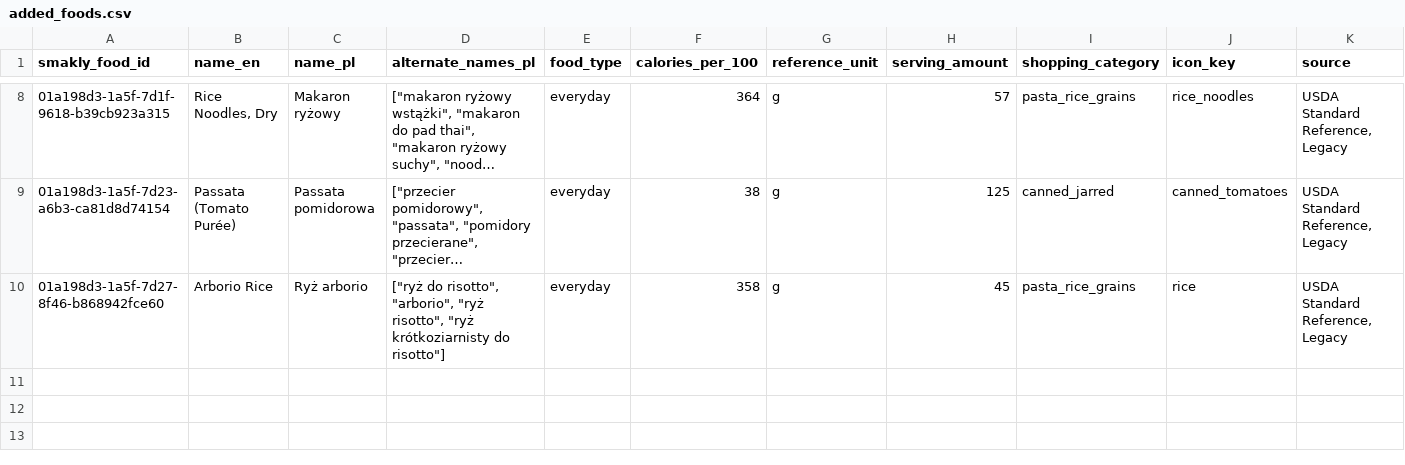
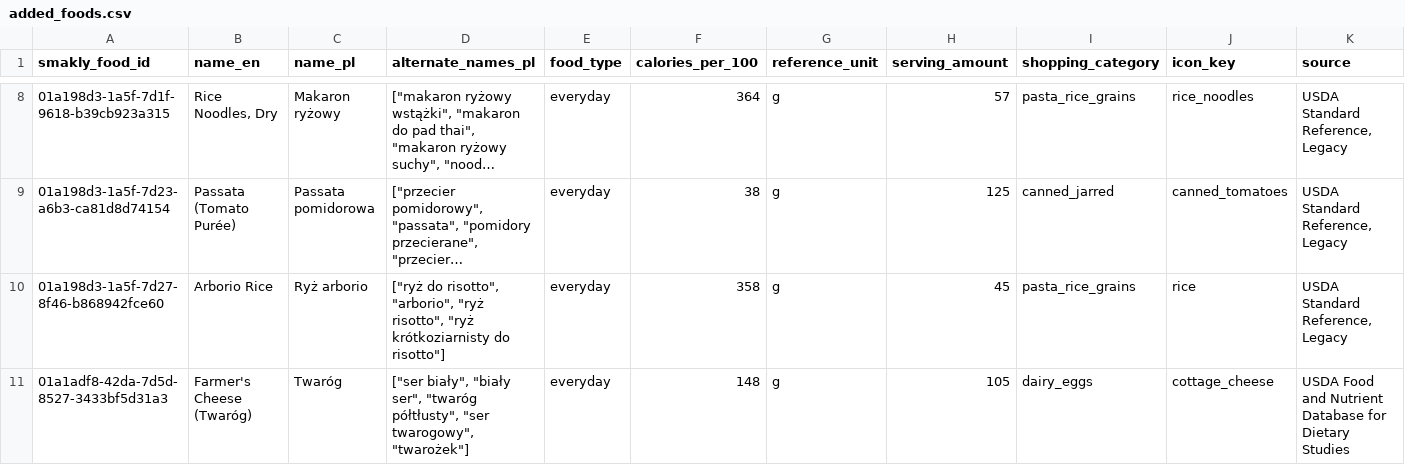
Before and after one commit to andersmateusz/smakly-food-data-changes, a CSV file: added_foods.csv, drawn as a sheet; only a part is shown, gaps mark what is left out; long unchanged cells end in …; rows hold the shown columns only; the diff names each change by its address in the sheet, - before the commit and + after, or states it on an @@ line.

```diff
--- a/added_foods.csv
+++ b/added_foods.csv
+row 11: 01a1adf8-42da-7d5d-8527-3433bf5d31a3 | Farmer's Cheese (Twaróg) | Twaróg | ["ser biały", "biały ser", "twaróg półtłusty", "ser twarogowy", "twarożek"] | everyday | 148 | g | 105 | dairy_eggs | cottage_cheese | USDA Food and Nutrient Database for Dietary Studies
```
Also changed, not shown: added_food_measures.csv, added_food_nutrients.csv, 2 other files.
